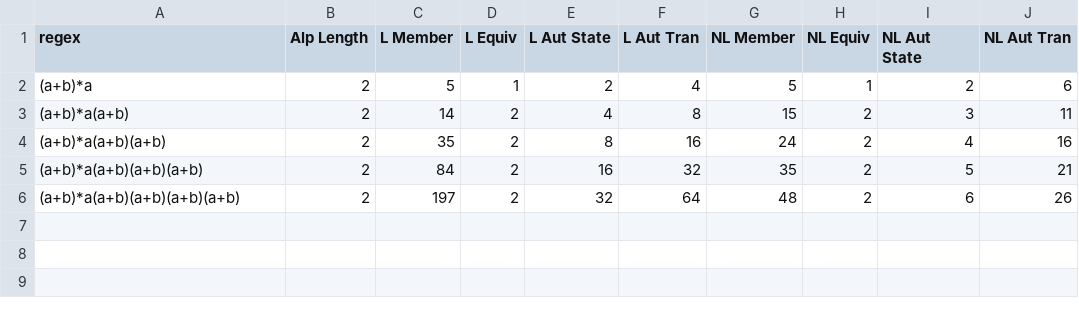
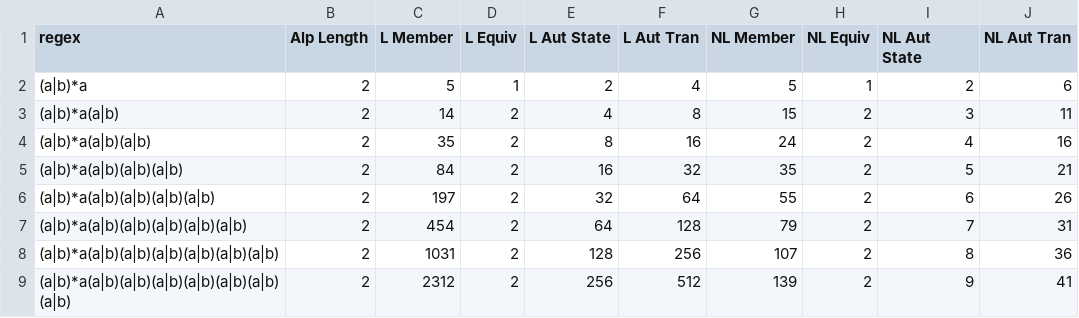
Before and after one commit to FissoreD/TER-M1-M1S2, a CSV file: statistics/wrostDFA.csv, drawn as a sheet.

```diff
--- a/statistics/wrostDFA.csv
+++ b/statistics/wrostDFA.csv
@@ -1,6 +1,9 @@
 regex,Alp Length,L Member,L Equiv,L Aut State,L Aut Tran,NL Member,NL Equiv,NL Aut State,NL Aut Tran
-(a+b)*a,2,5,1,2,4,5,1,2,6
-(a+b)*a(a+b),2,14,2,4,8,15,2,3,11
-(a+b)*a(a+b)(a+b),2,35,2,8,16,24,2,4,16
-(a+b)*a(a+b)(a+b)(a+b),2,84,2,16,32,35,2,5,21
-(a+b)*a(a+b)(a+b)(a+b)(a+b),2,197,2,32,64,48,2,6,26
+(a|b)*a,2,5,1,2,4,5,1,2,6
+(a|b)*a(a|b),2,14,2,4,8,15,2,3,11
+(a|b)*a(a|b)(a|b),2,35,2,8,16,24,2,4,16
+(a|b)*a(a|b)(a|b)(a|b),2,84,2,16,32,35,2,5,21
+(a|b)*a(a|b)(a|b)(a|b)(a|b),2,197,2,32,64,55,2,6,26
+(a|b)*a(a|b)(a|b)(a|b)(a|b)(a|b),2,454,2,64,128,79,2,7,31
+(a|b)*a(a|b)(a|b)(a|b)(a|b)(a|b)(a|b),2,1031,2,128,256,107,2,8,36
+(a|b)*a(a|b)(a|b)(a|b)(a|b)(a|b)(a|b)(a|b),2,2312,2,256,512,139,2,9,41
```
Also changed, not shown: 43 other files.
